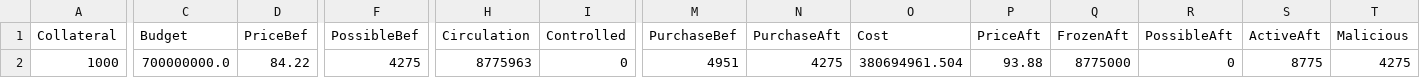
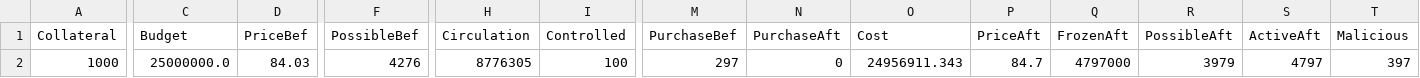
Before and after one commit to jkcso/Decentralised-Governance-Attacks, a CSV file: default.csv, drawn as a sheet; only a part is shown, gaps mark what is left out; the diff covers the shown part only; the diff names each change by its address in the sheet, - before the commit and + after, or states it on an @@ line.

```diff
--- a/default.csv
+++ b/default.csv
-C2 (Budget): 700000000.0
+C2 (Budget): 25000000.0
-D2 (PriceBef): 84.22
+D2 (PriceBef): 84.03
-F2 (PossibleBef): 4275
+F2 (PossibleBef): 4276
-H2 (Circulation): 8775963
+H2 (Circulation): 8776305
-I2 (Controlled): 0
+I2 (Controlled): 100
-M2 (PurchaseBef): 4951
+M2 (PurchaseBef): 297
-N2 (PurchaseAft): 4275
+N2 (PurchaseAft): 0
-O2 (Cost): 380694961.504
+O2 (Cost): 24956911.343
-P2 (PriceAft): 93.88
+P2 (PriceAft): 84.7
-Q2 (FrozenAft): 8775000
+Q2 (FrozenAft): 4797000
-R2 (PossibleAft): 0
+R2 (PossibleAft): 3979
-S2 (ActiveAft): 8775
+S2 (ActiveAft): 4797
-T2 (Malicious): 4275
+T2 (Malicious): 397
```
Also changed, not shown: 2 edited cells elsewhere in this file, 3 other files.
